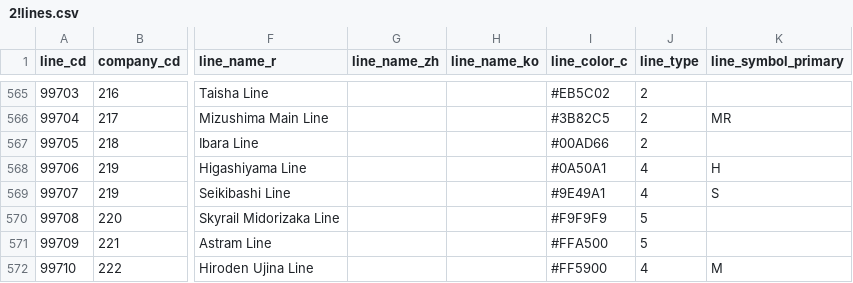
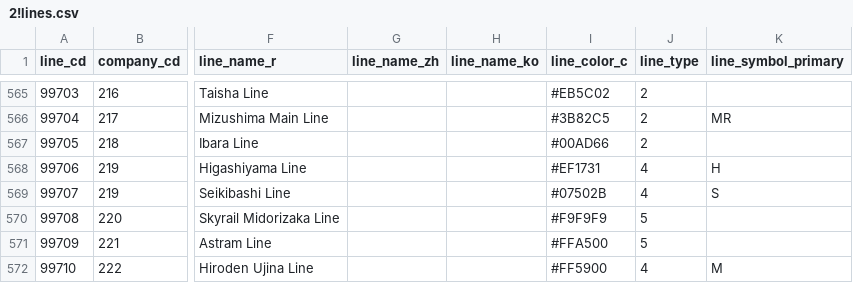
Before and after one commit to TrainLCD/StationAPI, a CSV file: data/2!lines.csv, drawn as a sheet; only a part is shown, gaps mark what is left out; the diff names each change by its address in the sheet, - before the commit and + after, or states it on an @@ line.

Commit message:
東山線・清輝橋線ラインカラー修正

```diff
--- a/data/2!lines.csv
+++ b/data/2!lines.csv
-I568 (line_color_c): #0A50A1
+I568 (line_color_c): #EF1731
-I569 (line_color_c): #9E49A1
+I569 (line_color_c): #07502B
```
